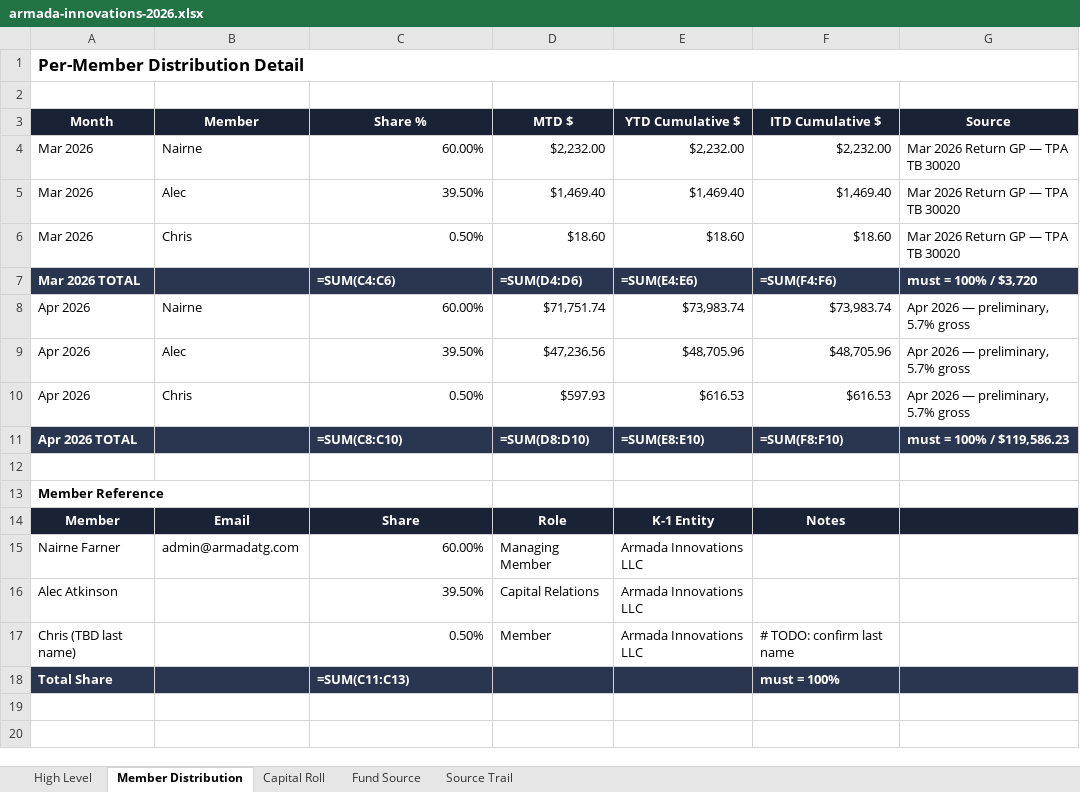
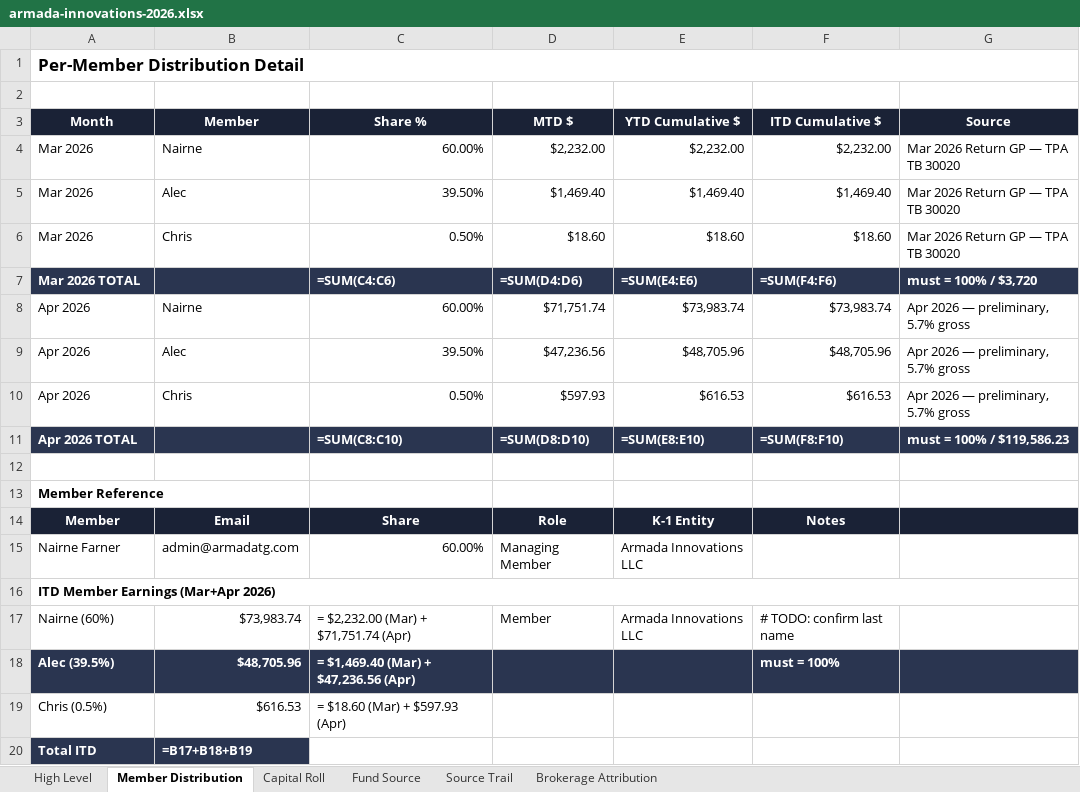
Before and after one commit to theastark1-cpu/claude-central-hub, an Excel workbook: armada-innovations/data/armada-innovations-2026.xlsx, sheet Member Distribution, drawn as a sheet; values as stored, in another font and other column widths than the file's, no borders; formulas without a stored value are shown as written; removed rows and columns are numbered as before the commit, all else as after; the diff names each change by its address in the sheet, - before the commit and + after, or states it on an @@ line.

```diff
--- a/armada-innovations/data/armada-innovations-2026.xlsx (sheet Member Distribution)
+++ b/armada-innovations/data/armada-innovations-2026.xlsx (sheet Member Distribution)
+sheet tab: Brokerage Attribution
-row 16: Alec Atkinson |  | 39.50% | Capital Relations | Armada Innovations LLC
+row 16: ITD Member Earnings (Mar+Apr 2026)
-A17 (Month): Chris (TBD last name)
+A17 (Month): Nairne (60%)
-B17 (Member): (empty)
+B17 (Member): $73,983.74
-C17 (Share %): 0.50%
+C17 (Share %): = $2,232.00 (Mar) + $71,751.74 (Apr)
-row 18: Total Share |  | =SUM(C11:C13) |  |  | must = 100%
+row 18: Alec (39.5%) | $48,705.96 | = $1,469.40 (Mar) + $47,236.56 (Apr) |  |  | must = 100%
+row 19: Chris (0.5%) | $616.53 | = $18.60 (Mar) + $597.93 (Apr)
+row 20: Total ITD | =B17+B18+B19
```
Also changed, not shown: sheet Source Trail, sheet Capital Roll.
